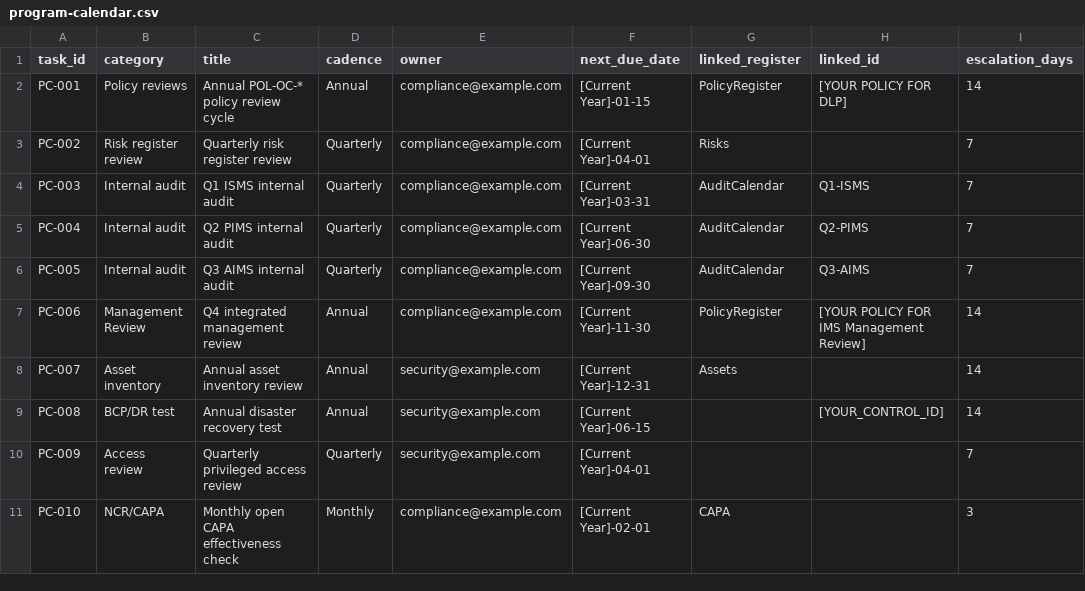
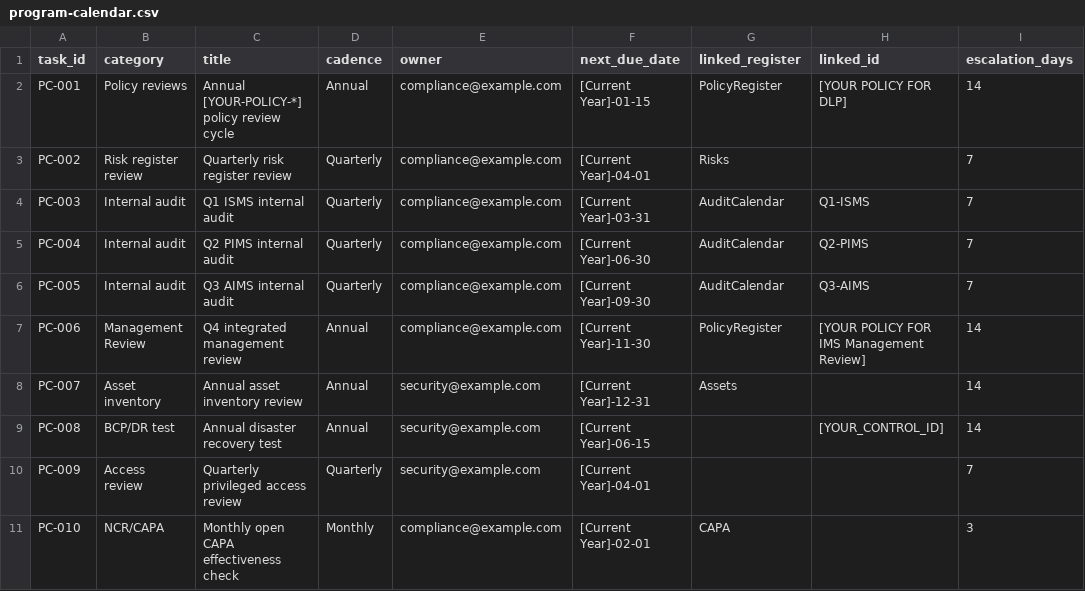
Before and after one commit to RedBaron404/holocron-dashboard, a CSV file: docs/intake/seed/program-calendar.csv, drawn as a sheet; only a part is shown; the diff names each change by its address in the sheet, - before the commit and + after, or states it on an @@ line.

Commit message:
Deep scrub: remove all corporate identifiers, live data, and vendor branding (public release)

```diff
--- a/docs/intake/seed/program-calendar.csv
+++ b/docs/intake/seed/program-calendar.csv
-C2 (title): Annual POL-OC-* policy review cycle
+C2 (title): Annual [YOUR-POLICY-*] policy review cycle
```
Also changed, not shown: 3 other files.
